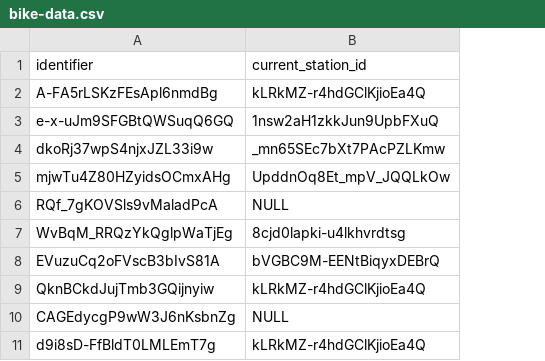
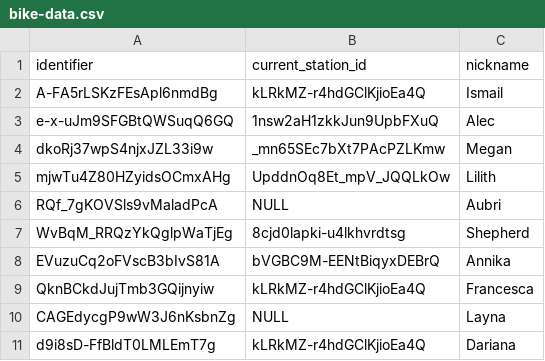
Before and after one commit to pmphan/valetbike, a CSV file: notes/bike-data.csv, drawn as a sheet; only a part is shown; the diff names each change by its address in the sheet, - before the commit and + after, or states it on an @@ line.

Commit message:
adding nicknames to the bikes and displaying that on the select a bike

```diff
--- a/notes/bike-data.csv
+++ b/notes/bike-data.csv
+column C (nickname), rows 2-11: Ismail | Alec | Megan | Lilith | Aubri | Shepherd | Annika | Francesca | Layna | Dariana
```
Also changed, not shown: 6 other files.
